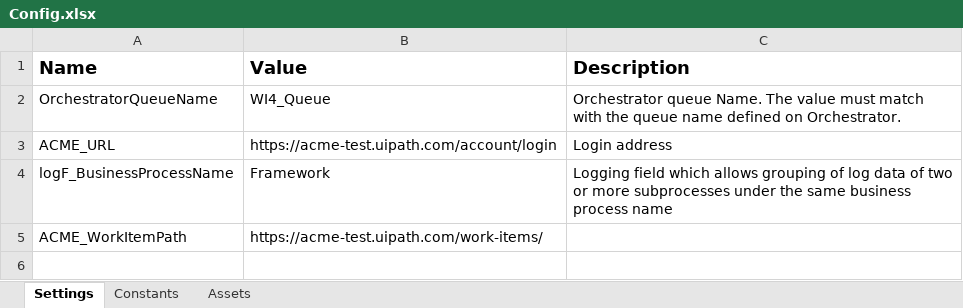
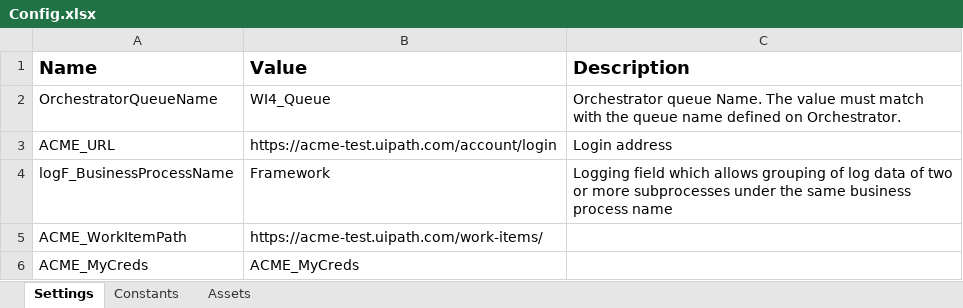
Before and after one commit to Koalmar/WIP4_Performer, an Excel workbook: Data/Config.xlsx, sheet Settings, drawn as a sheet; values as stored, in another font and other column widths than the file's, no borders; the diff names each change by its address in the sheet, - before the commit and + after, or states it on an @@ line.

```diff
--- a/Data/Config.xlsx (sheet Settings)
+++ b/Data/Config.xlsx (sheet Settings)
+row 6: ACME_MyCreds | ACME_MyCreds
```
Also changed, not shown: sheet Assets, 2 other files.
